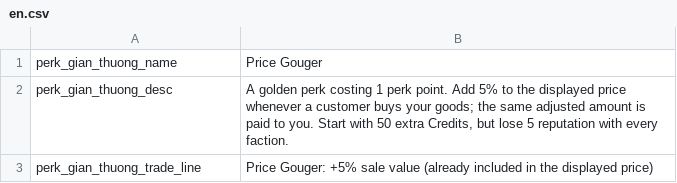
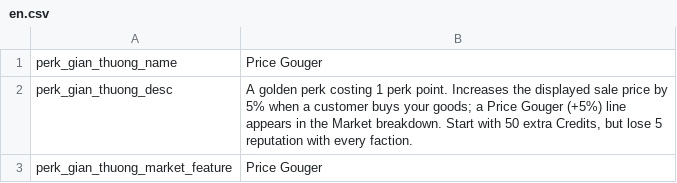
Before and after one commit to reibuonba-oss/New-Anime-Universe, a CSV file: GianThuongPerk/Localization/en.csv, drawn as a sheet.

Commit message:
Add English Market breakdown label for Gian Thuong

```diff
--- a/GianThuongPerk/Localization/en.csv
+++ b/GianThuongPerk/Localization/en.csv
@@ -1,3 +1,3 @@
 perk_gian_thuong_name,Price Gouger
-perk_gian_thuong_desc,"A golden perk costing 1 perk point. Add 5% to the displayed price whenever a customer buys your goods; the same adjusted amount is paid to you. Start with 50 extra Credits, but lose 5 reputation with every faction."
-perk_gian_thuong_trade_line,"Price Gouger: +5% sale value (already included in the displayed price)"
+perk_gian_thuong_desc,"A golden perk costing 1 perk point. Increases the displayed sale price by 5% when a customer buys your goods; a Price Gouger (+5%) line appears in the Market breakdown. Start with 50 extra Credits, but lose 5 reputation with every faction."
+perk_gian_thuong_market_feature,Price Gouger
```
